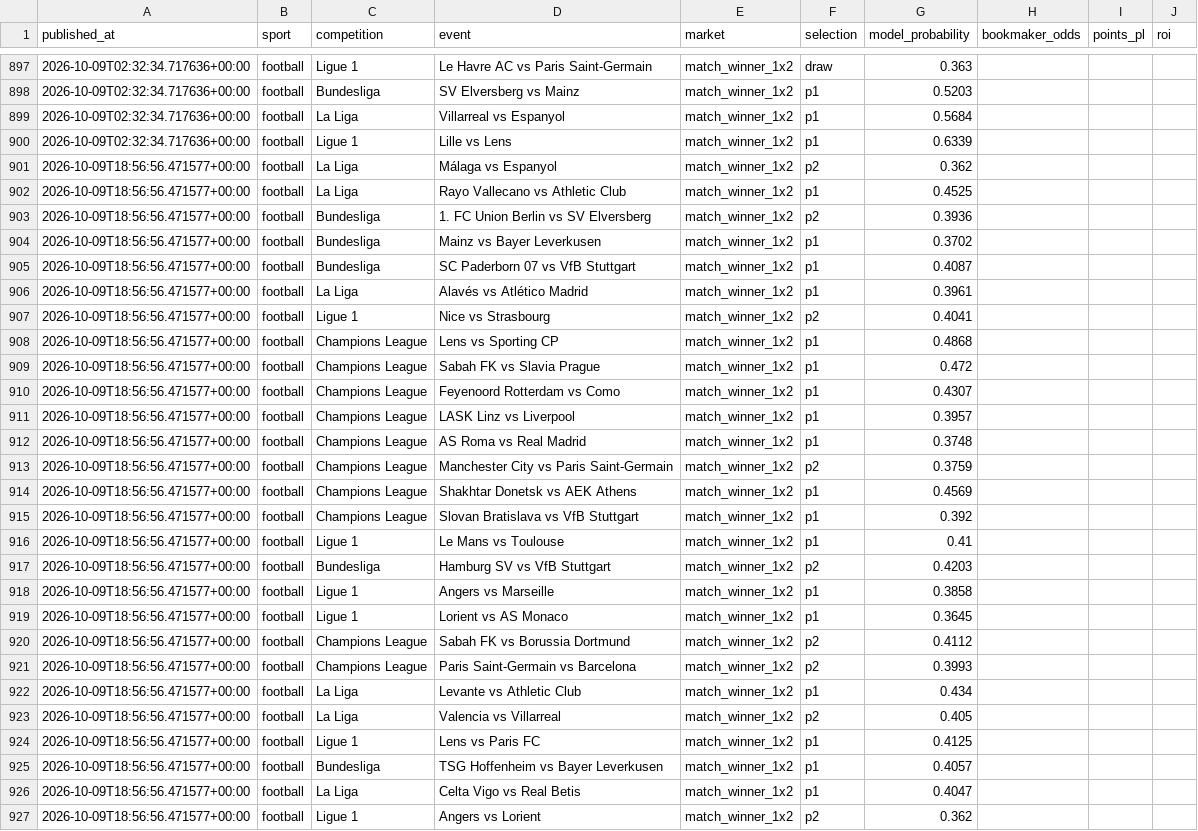
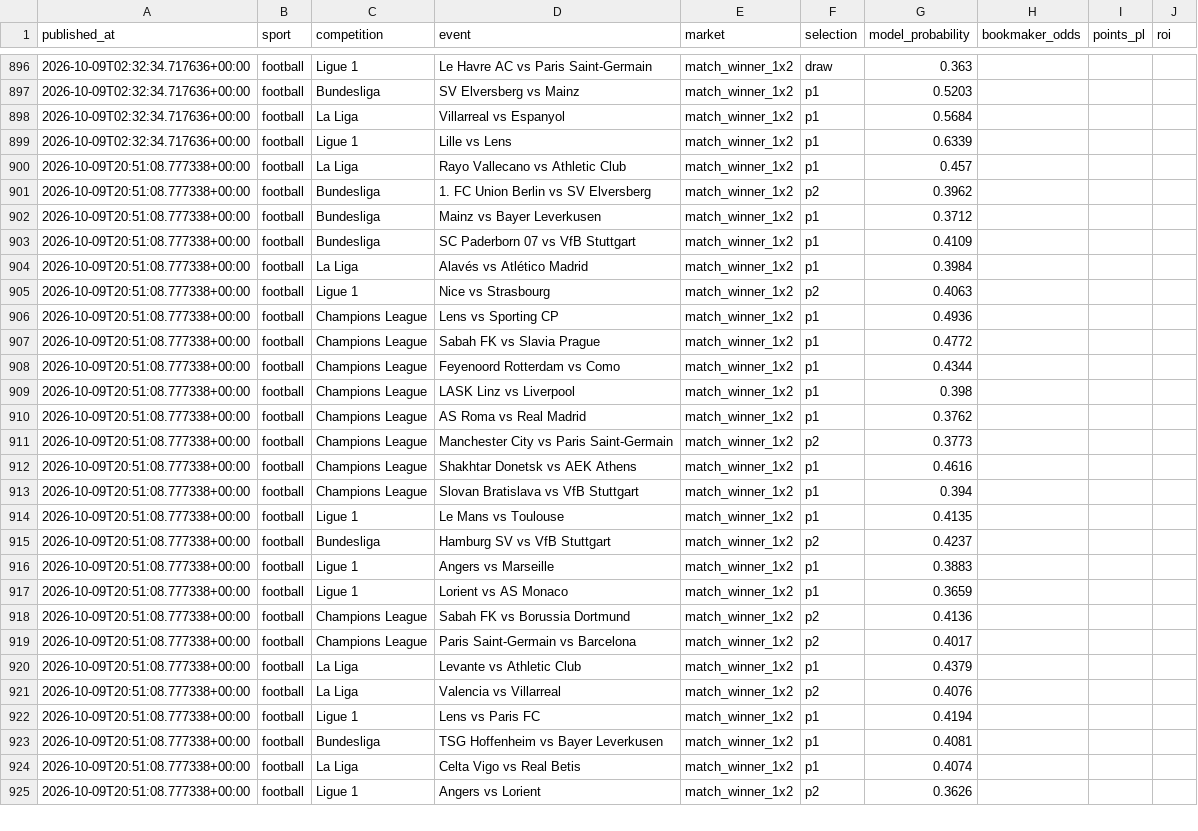
Before and after one commit to topboyasian-stack/match-signal, a CSV file: data/tippingsports_export.csv, drawn as a sheet; only a part is shown, gaps mark what is left out; removed rows and columns are numbered as before the commit, all else as after; the diff covers the shown part only; the diff names each change by its address in the sheet, - before the commit and + after, or states it on an @@ line.

```diff
--- a/data/tippingsports_export.csv
+++ b/data/tippingsports_export.csv
-row 901: 2026-10-09T18:56:56.471577+00:00 | football | La Liga | Málaga vs Espanyol | match_winner_1x2 | p2 | 0.362
-A900:A925 (published_at): 2026-10-09T18:56:56.471577+00:00
+A900:A925 (published_at): 2026-10-09T20:51:08.777338+00:00
-G900 (model_probability): 0.4525
+G900 (model_probability): 0.457
-G901 (model_probability): 0.3936
+G901 (model_probability): 0.3962
-G902 (model_probability): 0.3702
+G902 (model_probability): 0.3712
-G903 (model_probability): 0.4087
+G903 (model_probability): 0.4109
-G904 (model_probability): 0.3961
+G904 (model_probability): 0.3984
-G905 (model_probability): 0.4041
+G905 (model_probability): 0.4063
-G906 (model_probability): 0.4868
+G906 (model_probability): 0.4936
-G907 (model_probability): 0.472
+G907 (model_probability): 0.4772
-G908 (model_probability): 0.4307
+G908 (model_probability): 0.4344
-G909 (model_probability): 0.3957
+G909 (model_probability): 0.398
-G910 (model_probability): 0.3748
+G910 (model_probability): 0.3762
-G911 (model_probability): 0.3759
+G911 (model_probability): 0.3773
-G912 (model_probability): 0.4569
+G912 (model_probability): 0.4616
-G913 (model_probability): 0.392
+G913 (model_probability): 0.394
-G914 (model_probability): 0.41
+G914 (model_probability): 0.4135
-G915 (model_probability): 0.4203
+G915 (model_probability): 0.4237
-G916 (model_probability): 0.3858
+G916 (model_probability): 0.3883
-G917 (model_probability): 0.3645
+G917 (model_probability): 0.3659
-G918 (model_probability): 0.4112
+G918 (model_probability): 0.4136
-G919 (model_probability): 0.3993
+G919 (model_probability): 0.4017
-G920 (model_probability): 0.434
+G920 (model_probability): 0.4379
-G921 (model_probability): 0.405
+G921 (model_probability): 0.4076
-G922 (model_probability): 0.4125
+G922 (model_probability): 0.4194
-G923 (model_probability): 0.4057
+G923 (model_probability): 0.4081
-G924 (model_probability): 0.4047
+G924 (model_probability): 0.4074
-G925 (model_probability): 0.362
+G925 (model_probability): 0.3626
```
Also changed, not shown: 1 removed row and 8 edited cells elsewhere in this file, 3 other files.
